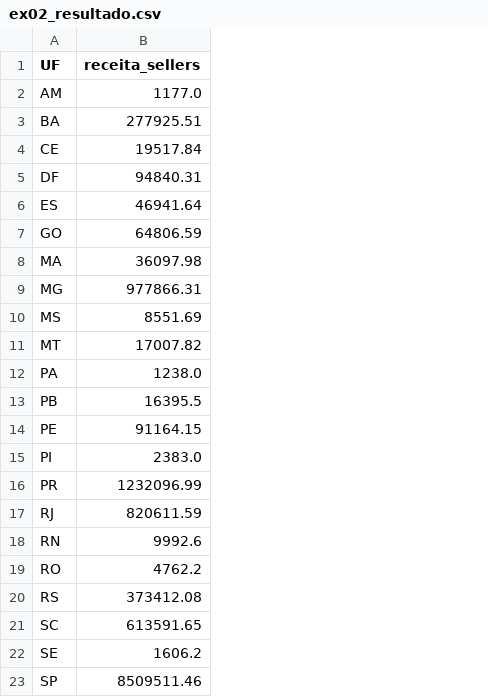
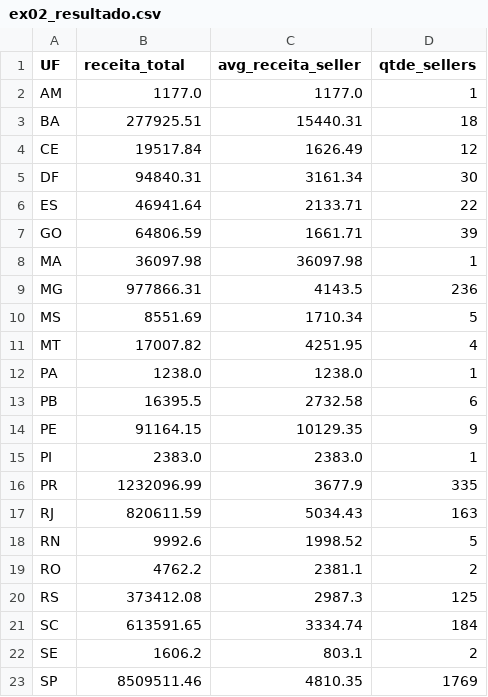
Before and after one commit to davidsilv/exercicios_sql, a CSV file: ep04/ex02_resultado.csv, drawn as a sheet; the diff names each change by its address in the sheet, - before the commit and + after, or states it on an @@ line.

```diff
--- a/ep04/ex02_resultado.csv
+++ b/ep04/ex02_resultado.csv
+column C (avg_receita_seller), rows 2-23: 1177.0 | 15440.31 | 1626.49 | 3161.34 | 2133.71 | 1661.71 | 36097.98 | 4143.5 | 1710.34 | 4251.95 | 1238.0 | 2732.58 | 10129.35 | 2383.0 | 3677.9 | 5034.43 | 1998.52 | 2381.1 | 2987.3 | 3334.74 | 803.1 | 4810.35
+column D (qtde_sellers), rows 2-23: 1 | 18 | 12 | 30 | 22 | 39 | 1 | 236 | 5 | 4 | 1 | 6 | 9 | 1 | 335 | 163 | 5 | 2 | 125 | 184 | 2 | 1769
-B1: receita_sellers
+B1: receita_total
```
Also changed, not shown: ep04/ex01_resultado.csv, 4 other files.
